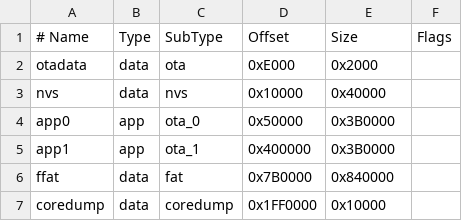
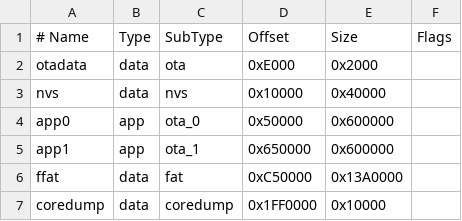
Before and after one commit to schreibfaul1/ESP32-MiniWebRadio, a CSV file: boards/miniwebradio32MB.csv, drawn as a sheet.

```diff
--- a/boards/miniwebradio32MB.csv
+++ b/boards/miniwebradio32MB.csv
@@ -3,5 +3,5 @@
   nvs,      data,   nvs,       0x10000,  0x40000,
-  app0,     app,    ota_0,     0x50000,  0x3B0000,
-  app1,     app,    ota_1,     0x400000, 0x3B0000,
-  ffat,     data,   fat,       0x7B0000, 0x840000,
+  app0,     app,    ota_0,     0x50000,  0x600000,
+  app1,     app,    ota_1,     0x650000, 0x600000,
+  ffat,     data,   fat,       0xC50000, 0x13A0000,
   coredump, data,   coredump,  0x1FF0000, 0x10000,
```
Also changed, not shown: boards/miniwebradio16MB.csv, 1 other file.
